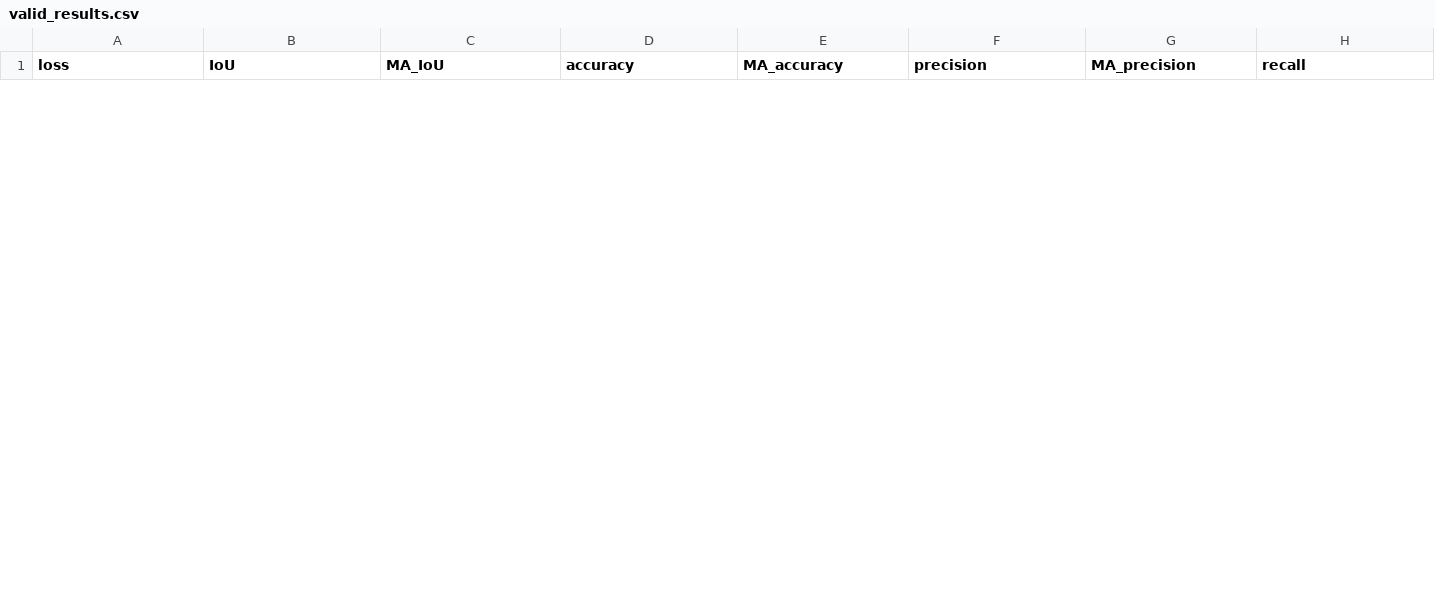
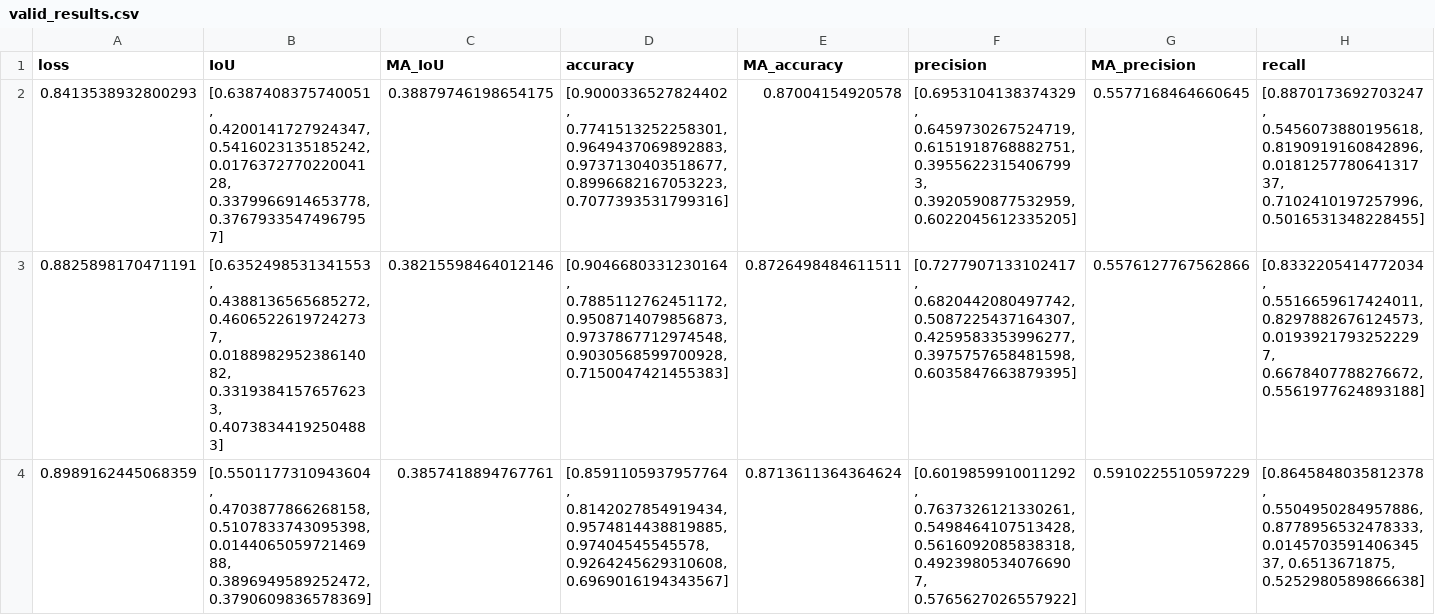
Before and after one commit to swalddy/TA_Unet, a CSV file: source/results/valid_results.csv, drawn as a sheet; only a part is shown; rows hold the shown columns only; the diff covers the shown part only; the diff names each change by its address in the sheet, - before the commit and + after, or states it on an @@ line.

```diff
--- a/source/results/valid_results.csv
+++ b/source/results/valid_results.csv
+row 2: 0.8413538932800293 | [0.6387408375740051, 0.4200141727924347, 0.5416023135185242, 0.017637277022004128, 0.3379966914653778, 0.37679335474967957] | 0.38879746198654175 | [0.9000336527824402, 0.7741513252258301, 0.9649437069892883, 0.9737130403518677, 0.8996682167053223, 0.7077393531799316] | 0.87004154920578 | [0.6953104138374329, 0.6459730267524719, 0.6151918768882751, 0.39556223154067993, 0.3920590877532959, 0.6022045612335205] | 0.5577168464660645 | [0.8870173692703247, 0.5456073880195618, 0.8190919160842896, 0.018125778064131737, 0.7102410197257996, 0.5016531348228455]
+row 3: 0.8825898170471191 | [0.6352498531341553, 0.4388136565685272, 0.46065226197242737, 0.018898295238614082, 0.33193841576576233, 0.40738344192504883] | 0.38215598464012146 | [0.9046680331230164, 0.7885112762451172, 0.9508714079856873, 0.9737867712974548, 0.9030568599700928, 0.7150047421455383] | 0.8726498484611511 | [0.7277907133102417, 0.6820442080497742, 0.5087225437164307, 0.4259583353996277, 0.3975757658481598, 0.6035847663879395] | 0.5576127767562866 | [0.8332205414772034, 0.5516659617424011, 0.8297882676124573, 0.01939217932522297, 0.6678407788276672, 0.5561977624893188]
+row 4: 0.8989162445068359 | [0.5501177310943604, 0.4703877866268158, 0.5107833743095398, 0.014406505972146988, 0.3896949589252472, 0.3790609836578369] | 0.3857418894767761 | [0.8591105937957764, 0.8142027854919434, 0.9574814438819885, 0.97404545545578, 0.9264245629310608, 0.6969016194343567] | 0.8713611364364624 | [0.6019859910011292, 0.7637326121330261, 0.5498464107513428, 0.5616092085838318, 0.49239805340766907, 0.5765627026557922] | 0.5910225510597229 | [0.8645848035812378, 0.5504950284957886, 0.8778956532478333, 0.014570359140634537, 0.6513671875, 0.5252980589866638]
```
Also changed, not shown: 2 added rows and 5 removed rows elsewhere in this file, source/data/metadata2.csv, source/results/test_results.csv, 20 other files.
